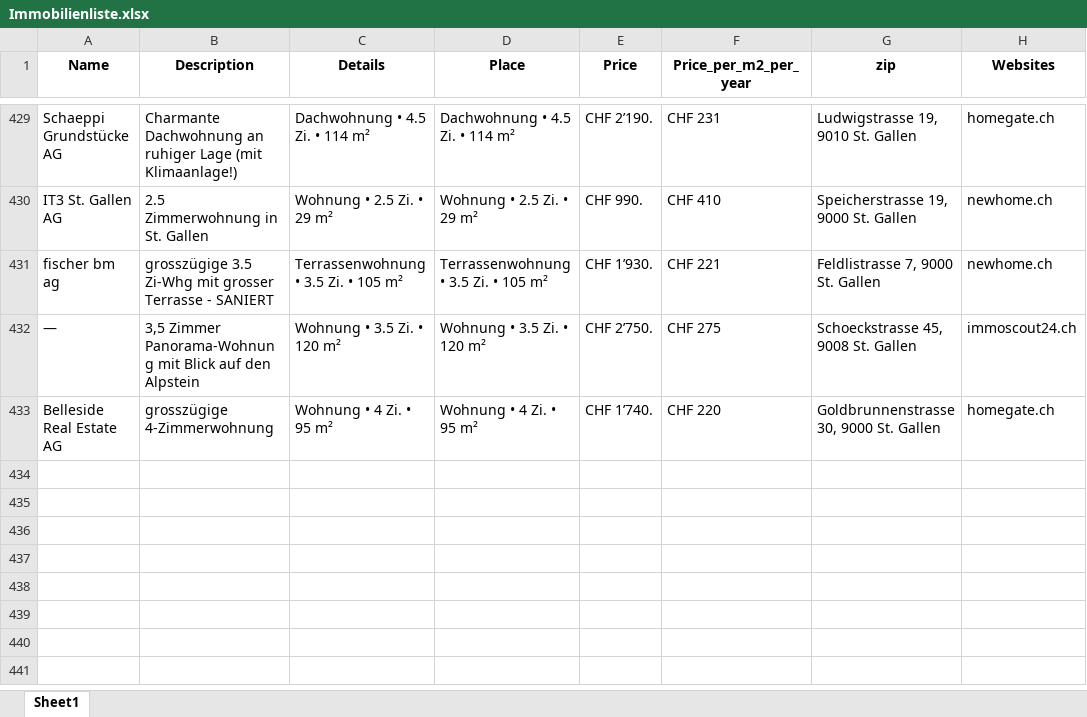
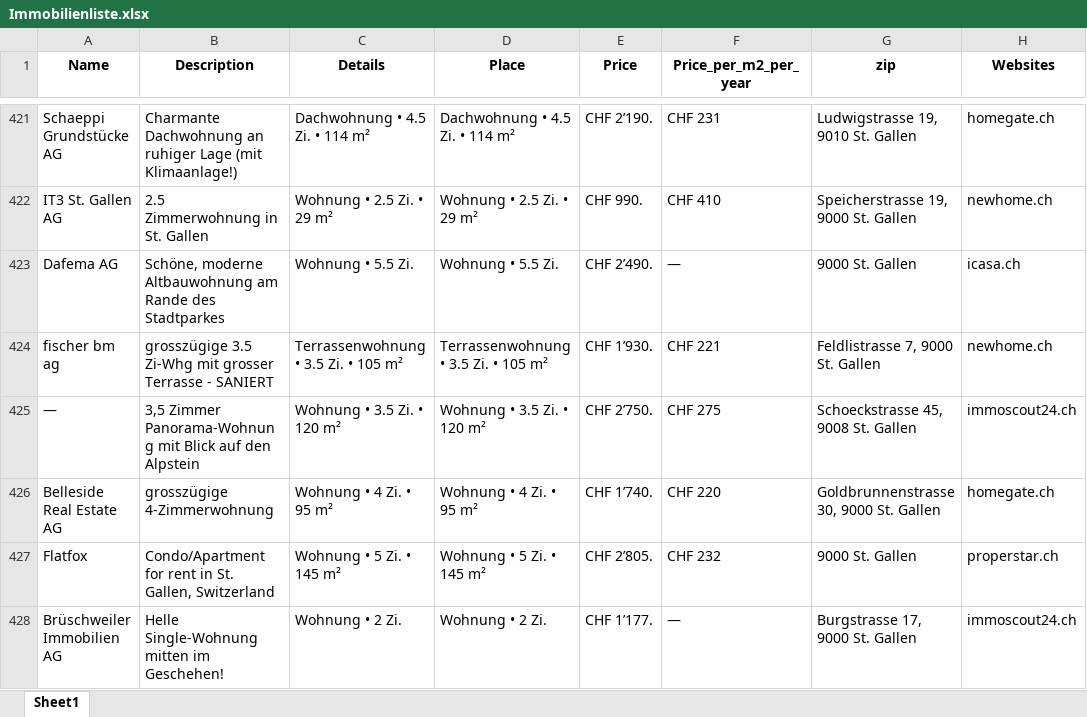
Before and after one commit to lorexzx/CS, an Excel workbook: Immobilienliste.xlsx, sheet Sheet1, drawn as a sheet; only a part is shown, gaps mark what is left out; values as stored, in another font and other column widths than the file's, no borders; the diff covers the shown part only; the diff names each change by its address in the sheet, - before the commit and + after, or states it on an @@ line.

Commit message:
Updated Immobilienliste via Workflow

```diff
--- a/Immobilienliste.xlsx (sheet Sheet1)
+++ b/Immobilienliste.xlsx (sheet Sheet1)
+row 423: Dafema AG | Schöne, moderne Altbauwohnung am Rande des Stadtparkes | Wohnung • 5.5 Zi. | Wohnung • 5.5 Zi. | CHF 2’490. | — | 9000 St. Gallen | icasa.ch
+row 427: Flatfox | Condo/Apartment for rent in St. Gallen, Switzerland | Wohnung • 5 Zi. • 145 m² | Wohnung • 5 Zi. • 145 m² | CHF 2’805. | CHF 232 | 9000 St. Gallen | properstar.ch
+row 428: Brüschweiler Immobilien AG | Helle Single-Wohnung mitten im Geschehen! | Wohnung • 2 Zi. | Wohnung • 2 Zi. | CHF 1’177. | — | Burgstrasse 17, 9000 St. Gallen | immoscout24.ch
```
Also changed, not shown: 20 added rows, 23 removed rows and 15 edited cells elsewhere in this sheet.
